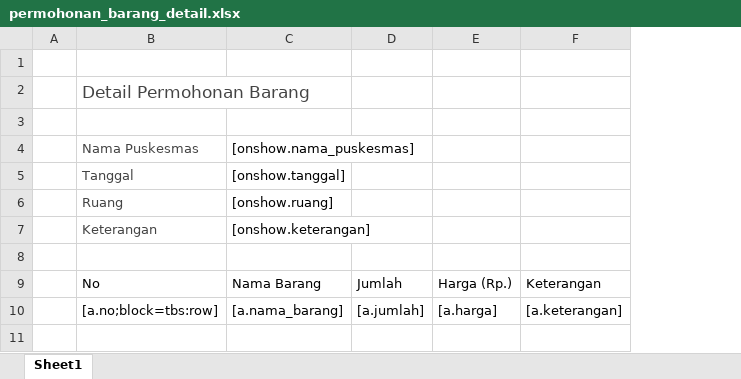
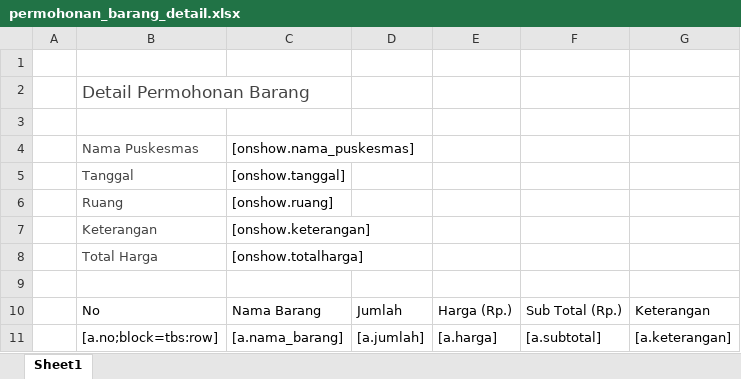
Before and after one commit to viktoredz/1nf0k35-2016-94rut, an Excel workbook: public/files/template/inventory/permohonan_barang_detail.xlsx, sheet Sheet1, drawn as a sheet; values as stored, in another font and other column widths than the file's, no borders; table styles not drawn; the diff names each change by its address in the sheet, - before the commit and + after, or states it on an @@ line.

Commit message:
permohonan

```diff
--- a/public/files/template/inventory/permohonan_barang_detail.xlsx (sheet Sheet1)
+++ b/public/files/template/inventory/permohonan_barang_detail.xlsx (sheet Sheet1)
+column F, rows 10-11: Sub Total (Rp.) | [a.subtotal]
+row 8:  | Total Harga | [onshow.totalharga]
```
Also changed, not shown: public/files/template/inventory/permohonan_barang.xlsx, 8 other files.
